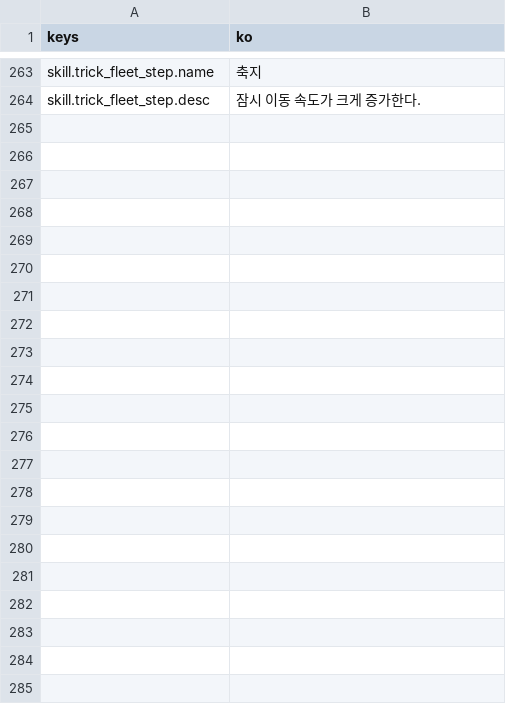
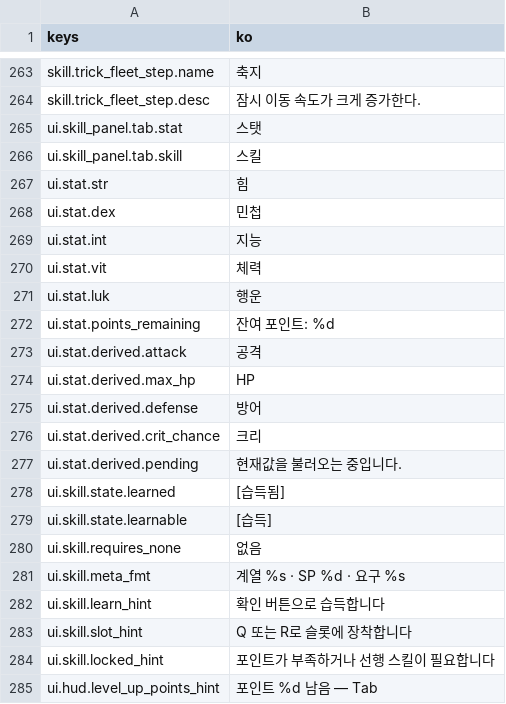
Before and after one commit to DataAnalyst-dreamer/Games, a CSV file: game/localization/ui_ko.csv, drawn as a sheet; only a part is shown, gaps mark what is left out; the diff names each change by its address in the sheet, - before the commit and + after, or states it on an @@ line.

```diff
--- a/game/localization/ui_ko.csv
+++ b/game/localization/ui_ko.csv
+row 265: ui.skill_panel.tab.stat | 스탯
+row 266: ui.skill_panel.tab.skill | 스킬
+row 267: ui.stat.str | 힘
+row 268: ui.stat.dex | 민첩
+row 269: ui.stat.int | 지능
+row 270: ui.stat.vit | 체력
+row 271: ui.stat.luk | 행운
+row 272: ui.stat.points_remaining | 잔여 포인트: %d
+row 273: ui.stat.derived.attack | 공격
+row 274: ui.stat.derived.max_hp | HP
+row 275: ui.stat.derived.defense | 방어
+row 276: ui.stat.derived.crit_chance | 크리
+row 277: ui.stat.derived.pending | 현재값을 불러오는 중입니다.
+row 278: ui.skill.state.learned | [습득됨]
+row 279: ui.skill.state.learnable | [습득]
+row 280: ui.skill.requires_none | 없음
+row 281: ui.skill.meta_fmt | 계열 %s · SP %d · 요구 %s
+row 282: ui.skill.learn_hint | 확인 버튼으로 습득합니다
+row 283: ui.skill.slot_hint | Q 또는 R로 슬롯에 장착합니다
+row 284: ui.skill.locked_hint | 포인트가 부족하거나 선행 스킬이 필요합니다
+row 285: ui.hud.level_up_points_hint | 포인트 %d 남음 — Tab
```
Also changed, not shown: 28 other files.
